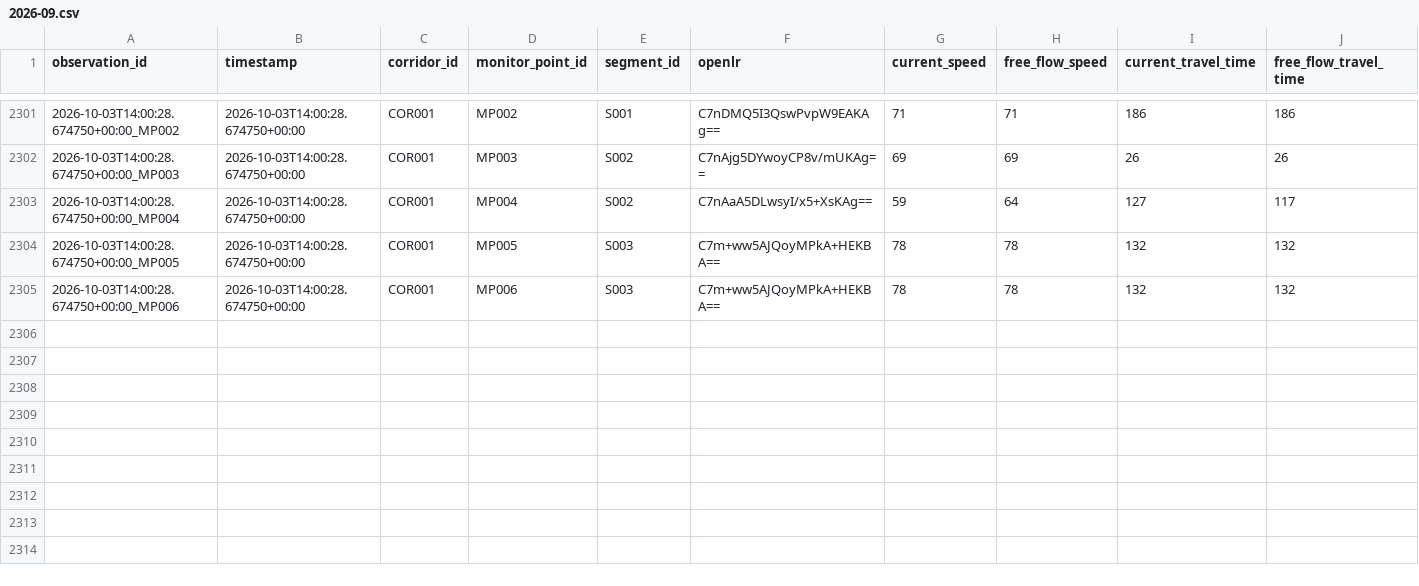
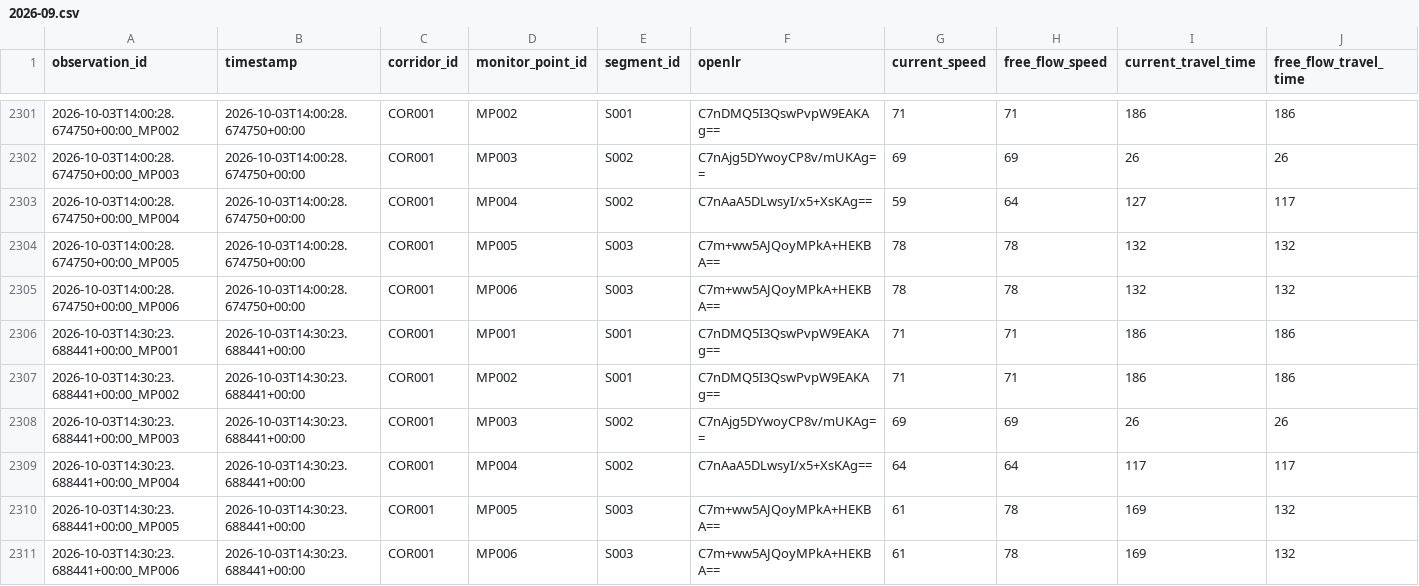
Before and after one commit to Git-Dante-22/Pachuca-Mobility, a CSV file: data/silver/traffic/2026-09.csv, drawn as a sheet; only a part is shown, gaps mark what is left out; rows hold the shown columns only; the diff names each change by its address in the sheet, - before the commit and + after, or states it on an @@ line.

```diff
--- a/data/silver/traffic/2026-09.csv
+++ b/data/silver/traffic/2026-09.csv
+row 2306: 2026-10-03T14:30:23.688441+00:00_MP001 | 2026-10-03T14:30:23.688441+00:00 | COR001 | MP001 | S001 | C7nDMQ5I3QswPvpW9EAKAg== | 71 | 71 | 186 | 186
+row 2307: 2026-10-03T14:30:23.688441+00:00_MP002 | 2026-10-03T14:30:23.688441+00:00 | COR001 | MP002 | S001 | C7nDMQ5I3QswPvpW9EAKAg== | 71 | 71 | 186 | 186
+row 2308: 2026-10-03T14:30:23.688441+00:00_MP003 | 2026-10-03T14:30:23.688441+00:00 | COR001 | MP003 | S002 | C7nAjg5DYwoyCP8v/mUKAg== | 69 | 69 | 26 | 26
+row 2309: 2026-10-03T14:30:23.688441+00:00_MP004 | 2026-10-03T14:30:23.688441+00:00 | COR001 | MP004 | S002 | C7nAaA5DLwsyI/x5+XsKAg== | 64 | 64 | 117 | 117
+row 2310: 2026-10-03T14:30:23.688441+00:00_MP005 | 2026-10-03T14:30:23.688441+00:00 | COR001 | MP005 | S003 | C7m+ww5AJQoyMPkA+HEKBA== | 61 | 78 | 169 | 132
+row 2311: 2026-10-03T14:30:23.688441+00:00_MP006 | 2026-10-03T14:30:23.688441+00:00 | COR001 | MP006 | S003 | C7m+ww5AJQoyMPkA+HEKBA== | 61 | 78 | 169 | 132
```
Also changed, not shown: data/gold/traffic/gold_traffic_30min_monitor.csv, data/gold/traffic/gold_traffic_30min_segment.csv.
